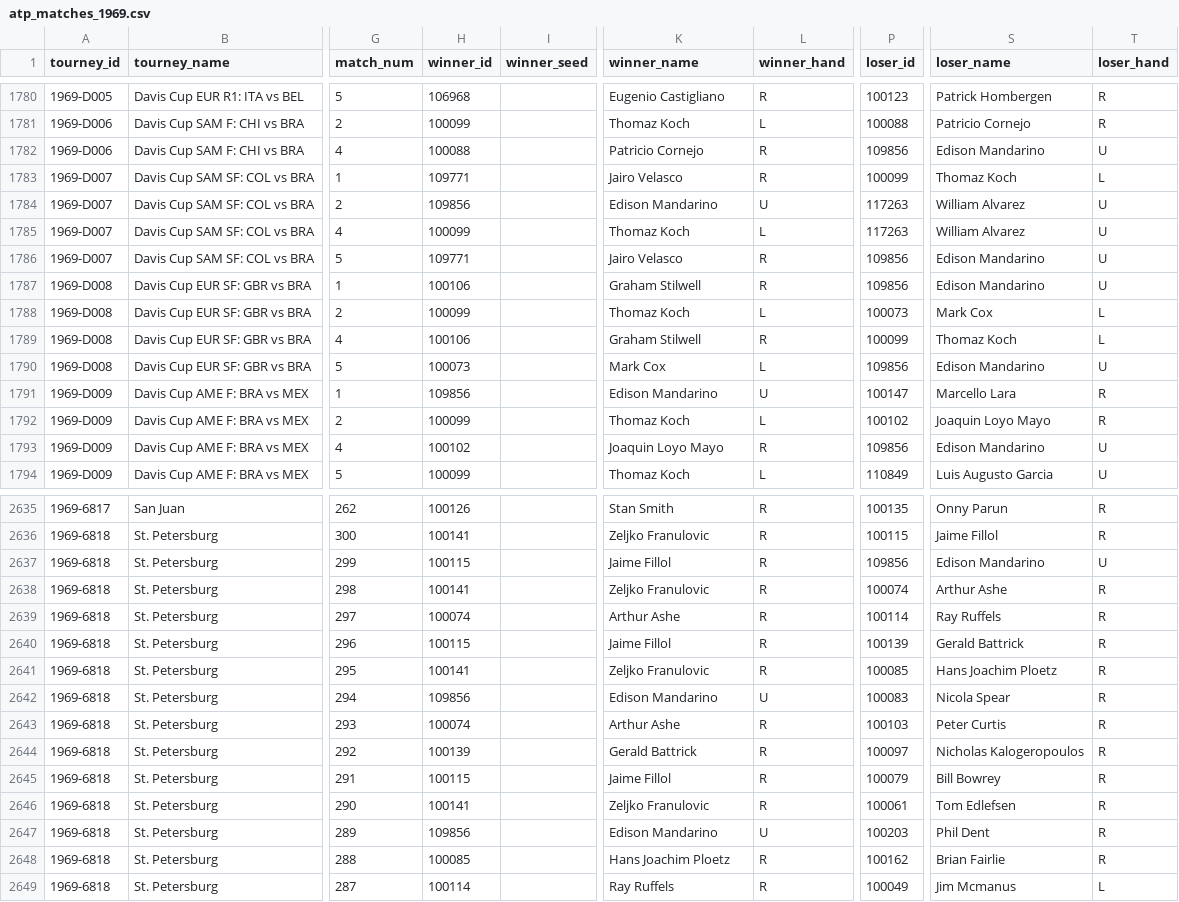
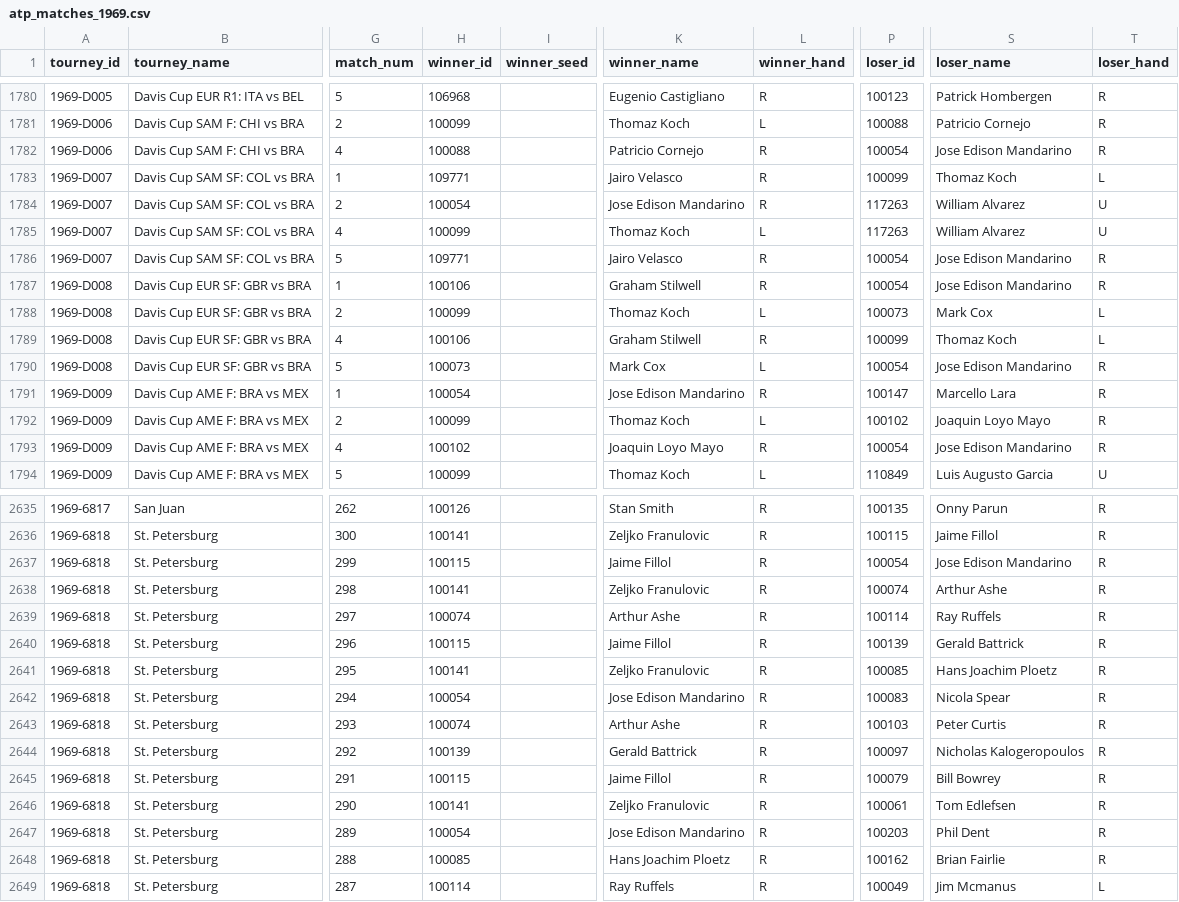
Before and after one commit to JeffSackmann/tennis_atp, a CSV file: atp_matches_1969.csv, drawn as a sheet; only a part is shown, gaps mark what is left out; the diff covers the shown part only; the diff names each change by its address in the sheet, - before the commit and + after, or states it on an @@ line.

```diff
--- a/atp_matches_1969.csv
+++ b/atp_matches_1969.csv
-P1782 (loser_id): 109856
+P1782 (loser_id): 100054
-S1782 (loser_name): Edison Mandarino
+S1782 (loser_name): Jose Edison Mandarino
-T1782 (loser_hand): U
+T1782 (loser_hand): R
-H1784 (winner_id): 109856
+H1784 (winner_id): 100054
-K1784 (winner_name): Edison Mandarino
+K1784 (winner_name): Jose Edison Mandarino
-L1784 (winner_hand): U
+L1784 (winner_hand): R
-P1786:P1787 (loser_id): 109856
+P1786:P1787 (loser_id): 100054
-S1786:S1787 (loser_name): Edison Mandarino
+S1786:S1787 (loser_name): Jose Edison Mandarino
-T1786:T1787 (loser_hand): U
+T1786:T1787 (loser_hand): R
-P1790 (loser_id): 109856
+P1790 (loser_id): 100054
-S1790 (loser_name): Edison Mandarino
+S1790 (loser_name): Jose Edison Mandarino
-T1790 (loser_hand): U
+T1790 (loser_hand): R
-H1791 (winner_id): 109856
+H1791 (winner_id): 100054
-K1791 (winner_name): Edison Mandarino
+K1791 (winner_name): Jose Edison Mandarino
-L1791 (winner_hand): U
+L1791 (winner_hand): R
-P1793 (loser_id): 109856
+P1793 (loser_id): 100054
-S1793 (loser_name): Edison Mandarino
+S1793 (loser_name): Jose Edison Mandarino
-T1793 (loser_hand): U
+T1793 (loser_hand): R
-P2637 (loser_id): 109856
+P2637 (loser_id): 100054
-S2637 (loser_name): Edison Mandarino
+S2637 (loser_name): Jose Edison Mandarino
-T2637 (loser_hand): U
+T2637 (loser_hand): R
-H2642 (winner_id): 109856
+H2642 (winner_id): 100054
-K2642 (winner_name): Edison Mandarino
+K2642 (winner_name): Jose Edison Mandarino
-L2642 (winner_hand): U
+L2642 (winner_hand): R
-H2647 (winner_id): 109856
+H2647 (winner_id): 100054
-K2647 (winner_name): Edison Mandarino
+K2647 (winner_name): Jose Edison Mandarino
-L2647 (winner_hand): U
+L2647 (winner_hand): R
```
Also changed, not shown: 53 edited cells elsewhere in this file, atp_matches_1968.csv, atp_matches_1971.csv, 9 other files.
